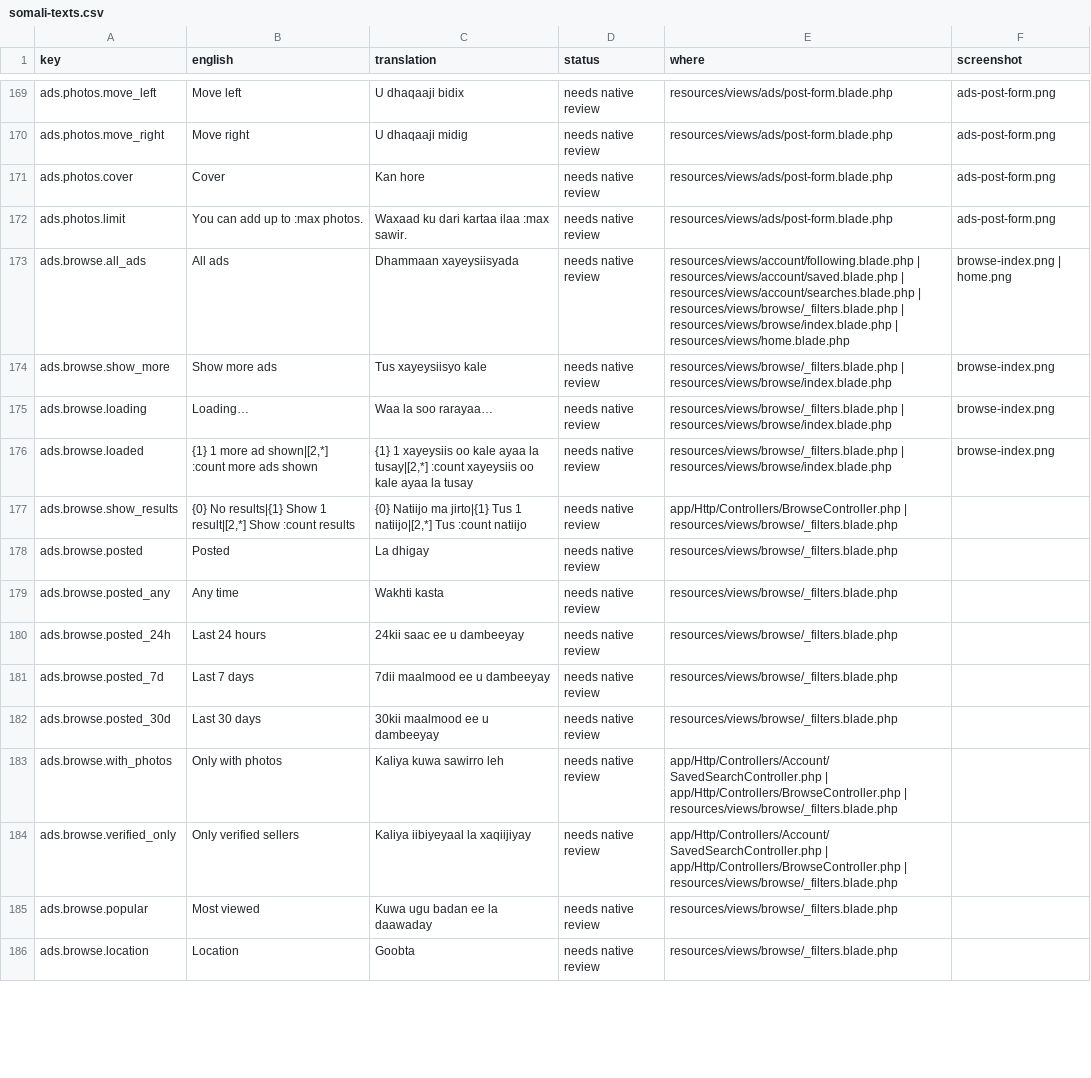
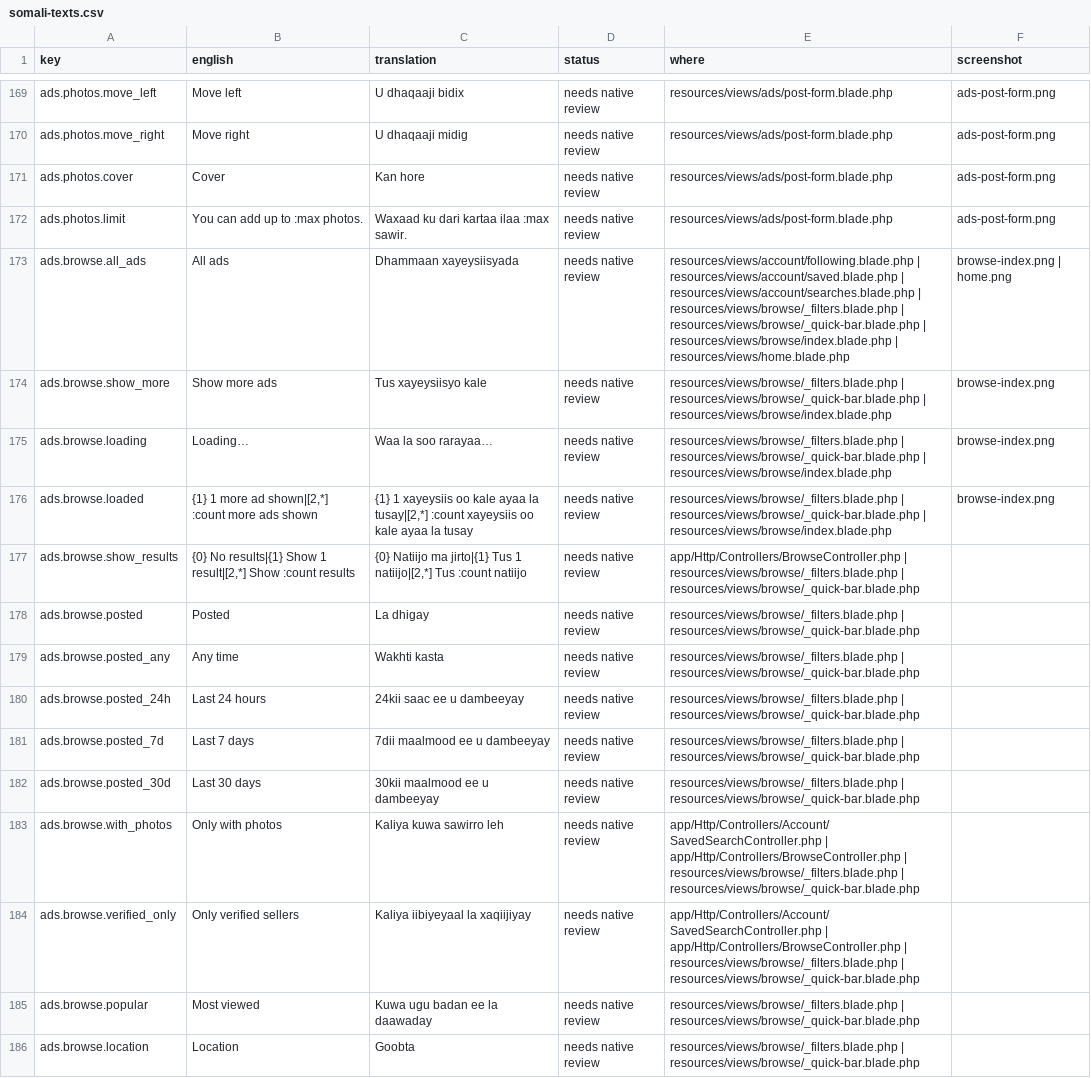
Before and after one commit to kulmiss/iibsom, a CSV file: docs/somali-review/somali-texts.csv, drawn as a sheet; only a part is shown, gaps mark what is left out; the diff covers the shown part only; the diff names each change by its address in the sheet, - before the commit and + after, or states it on an @@ line.

```diff
--- a/docs/somali-review/somali-texts.csv
+++ b/docs/somali-review/somali-texts.csv
-E173 (where): …resources/views/browse/_filters.blade.php | resources/views/browse/index.blade.php |…
+E173 (where): …resources/views/browse/_filters.blade.php | resources/views/browse/_quick-bar.blade.php | resources/views/browse/index.blade.php |…
-E174:E176 (where): resources/views/browse/_filters.blade.php | resources/views/browse/index.blade.php
+E174:E176 (where): resources/views/browse/_filters.blade.php | resources/views/browse/_quick-bar.blade.php | resources/views/browse/index.blade.php
-E177 (where): …| resources/views/browse/_filters.blade.php
+E177 (where): …| resources/views/browse/_filters.blade.php | resources/views/browse/_quick-bar.blade.php
-E178:E182 (where): resources/views/browse/_filters.blade.php
+E178:E182 (where): resources/views/browse/_filters.blade.php | resources/views/browse/_quick-bar.blade.php
-E183:E184 (where): …| resources/views/browse/_filters.blade.php
+E183:E184 (where): …| resources/views/browse/_filters.blade.php | resources/views/browse/_quick-bar.blade.php
-E185:E186 (where): resources/views/browse/_filters.blade.php
+E185:E186 (where): resources/views/browse/_filters.blade.php | resources/views/browse/_quick-bar.blade.php
```
Also changed, not shown: 6 added rows and 65 edited cells elsewhere in this file, 18 other files.
